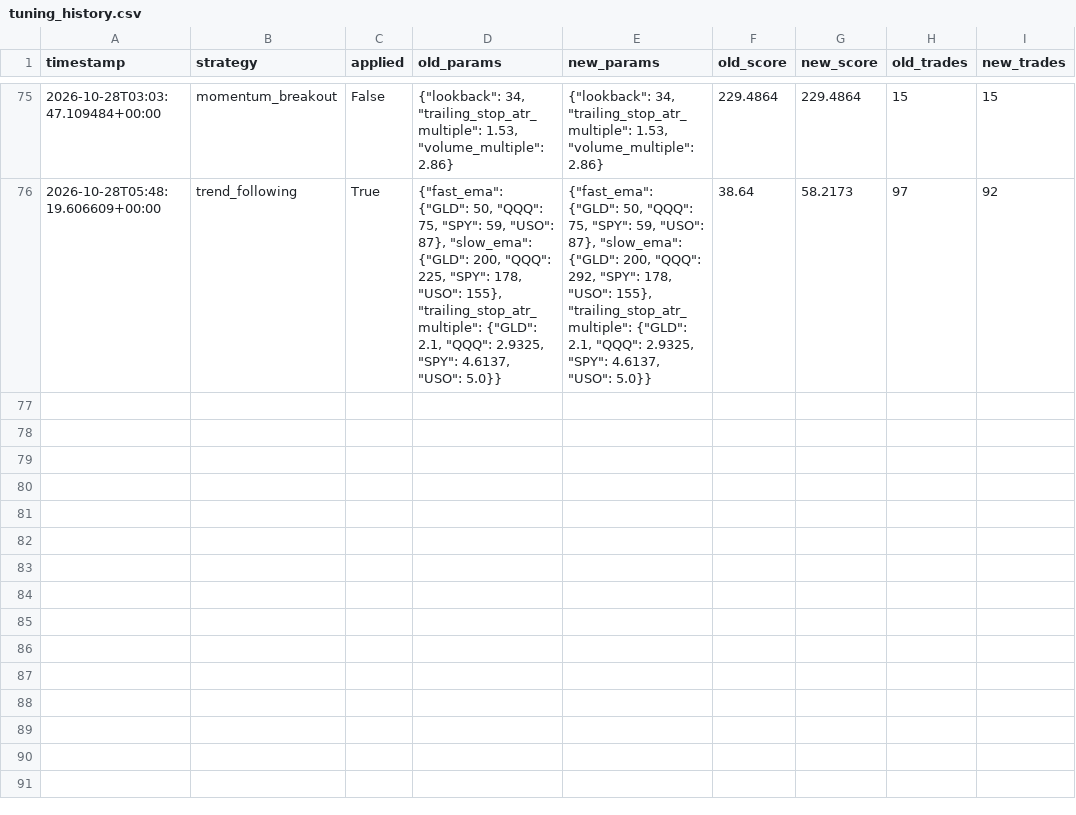
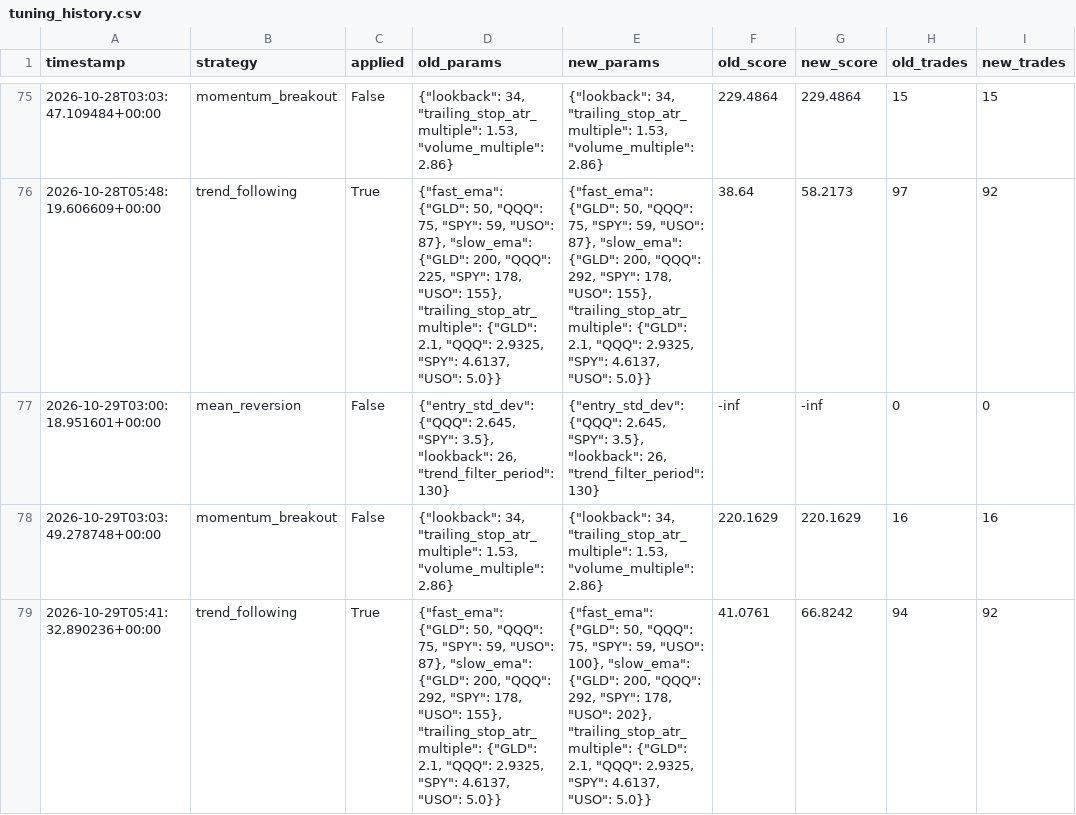
Before and after one commit to manchalasudharshan/alpaca-trading-bot, a CSV file: tuning_history.csv, drawn as a sheet; only a part is shown, gaps mark what is left out.

Commit message:
Auto-tune strategy params 2026-10-29T05:41:32Z [skip ci]

```diff
--- a/tuning_history.csv
+++ b/tuning_history.csv
@@ -76 +76,4 @@ timestamp,strategy,applied,old_params,new_params,old_score,new_score,old_trades,
 2026-10-28T05:48:19.606609+00:00,trend_following,True,"{""fast_ema"": {""GLD"": 50, ""QQQ"": 75, ""SPY"": 59, ""USO"": 87}, ""slow_ema"": {""GLD"": 200, ""QQQ"": 225, ""SPY"": 178, ""USO"": 155}, ""trailing_stop_atr_multiple"": {""GLD"": 2.1, ""QQQ"": 2.9325, ""SPY"": 4.6137, ""USO"": 5.0}}","{""fast_ema"": {""GLD"": 50, ""QQQ"": 75, ""SPY"": 59, ""USO"": 87}, ""slow_ema"": {""GLD"": 200, ""QQQ"": 292, ""SPY"": 178, ""USO"": 155}, ""trailing_stop_atr_multiple"": {""GLD"": 2.1, ""QQQ"": 2.9325, ""SPY"": 4.6137, ""USO"": 5.0}}",38.64,58.2173,97,92
+2026-10-29T03:00:18.951601+00:00,mean_reversion,False,"{""entry_std_dev"": {""QQQ"": 2.645, ""SPY"": 3.5}, ""lookback"": 26, ""trend_filter_period"": 130}","{""entry_std_dev"": {""QQQ"": 2.645, ""SPY"": 3.5}, ""lookback"": 26, ""trend_filter_period"": 130}",-inf,-inf,0,0
+2026-10-29T03:03:49.278748+00:00,momentum_breakout,False,"{""lookback"": 34, ""trailing_stop_atr_multiple"": 1.53, ""volume_multiple"": 2.86}","{""lookback"": 34, ""trailing_stop_atr_multiple"": 1.53, ""volume_multiple"": 2.86}",220.1629,220.1629,16,16
+2026-10-29T05:41:32.890236+00:00,trend_following,True,"{""fast_ema"": {""GLD"": 50, ""QQQ"": 75, ""SPY"": 59, ""USO"": 87}, ""slow_ema"": {""GLD"": 200, ""QQQ"": 292, ""SPY"": 178, ""USO"": 155}, ""trailing_stop_atr_multiple"": {""GLD"": 2.1, ""QQQ"": 2.9325, ""SPY"": 4.6137, ""USO"": 5.0}}","{""fast_ema"": {""GLD"": 50, ""QQQ"": 75, ""SPY"": 59, ""USO"": 100}, ""slow_ema"": {""GLD"": 200, ""QQQ"": 292, ""SPY"": 178, ""USO"": 202}, ""trailing_stop_atr_multiple"": {""GLD"": 2.1, ""QQQ"": 2.9325, ""SPY"": 4.6137, ""USO"": 5.0}}",41.0761,66.8242,94,92
```
Also changed, not shown: 1 other file.
